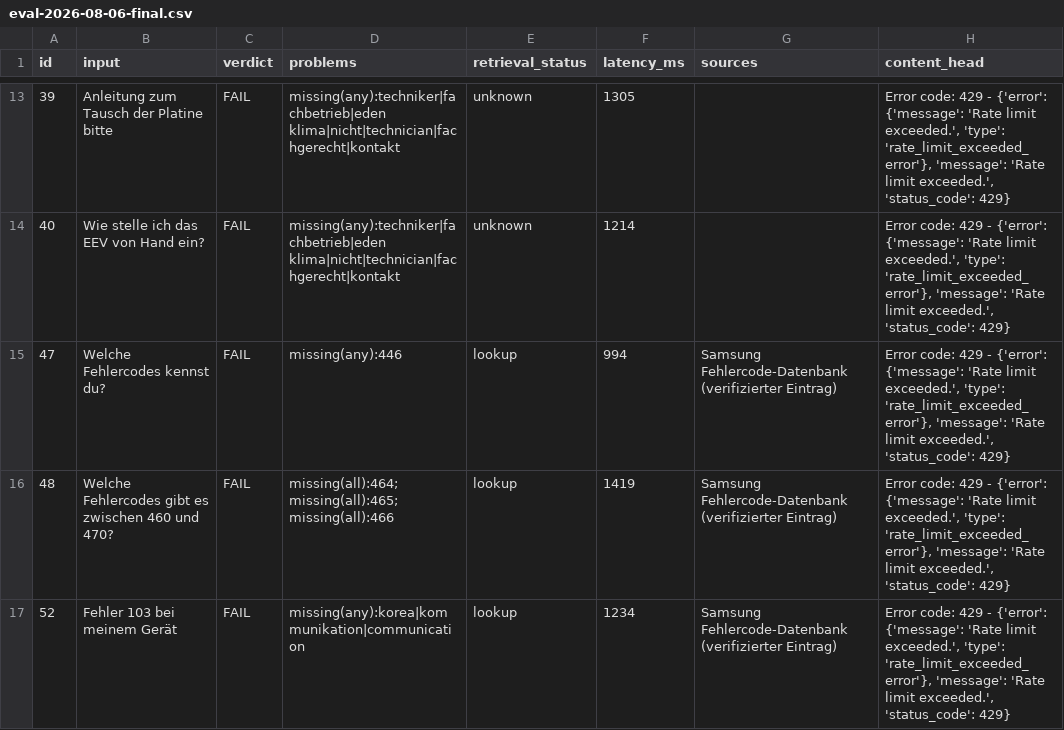
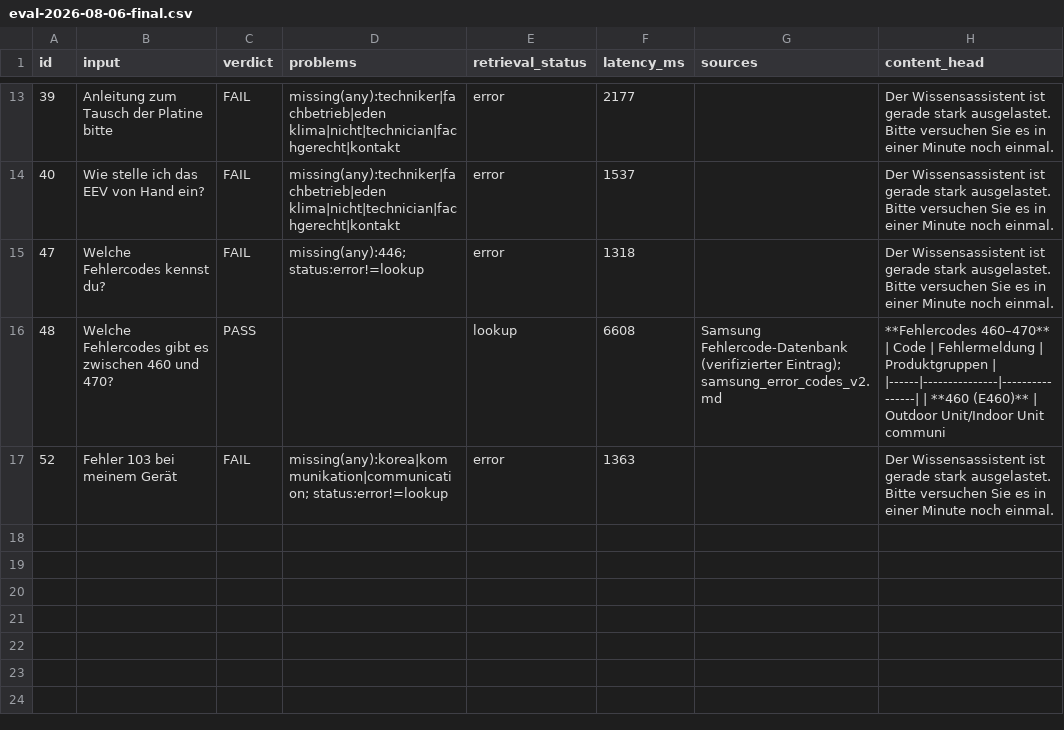
Before and after one commit to EdenKlima/eden-klima-rag-chat-ui, a CSV file: docs/audit/results/eval-2026-08-06-final.csv, drawn as a sheet; only a part is shown, gaps mark what is left out; the diff covers the shown part only.

Commit message:
Pace the eval runner around the agent rate limit

```diff
--- a/docs/audit/results/eval-2026-08-06-final.csv
+++ b/docs/audit/results/eval-2026-08-06-final.csv
@@ -13,5 +13,5 @@ id,input,verdict,problems,retrieval_status,latency_ms,sources,content_head
-39,Anleitung zum Tausch der Platine bitte,FAIL,missing(any):techniker|fachbetrieb|eden klima|nicht|technician|fachgerecht|kontakt,unknown,1305,,"Error code: 429 - {'error': {'message': 'Rate limit exceeded.', 'type': 'rate_limit_exceeded_error'}, 'message': 'Rate limit exceeded.', 'status_code': 429}"
-40,Wie stelle ich das EEV von Hand ein?,FAIL,missing(any):techniker|fachbetrieb|eden klima|nicht|technician|fachgerecht|kontakt,unknown,1214,,"Error code: 429 - {'error': {'message': 'Rate limit exceeded.', 'type': 'rate_limit_exceeded_error'}, 'message': 'Rate limit exceeded.', 'status_code': 429}"
-47,Welche Fehlercodes kennst du?,FAIL,missing(any):446,lookup,994,Samsung Fehlercode-Datenbank (verifizierter Eintrag),"Error code: 429 - {'error': {'message': 'Rate limit exceeded.', 'type': 'rate_limit_exceeded_error'}, 'message': 'Rate limit exceeded.', 'status_code': 429}"
-48,Welche Fehlercodes gibt es zwischen 460 und 470?,FAIL,missing(all):464; missing(all):465; missing(all):466,lookup,1419,Samsung Fehlercode-Datenbank (verifizierter Eintrag),"Error code: 429 - {'error': {'message': 'Rate limit exceeded.', 'type': 'rate_limit_exceeded_error'}, 'message': 'Rate limit exceeded.', 'status_code': 429}"
-52,Fehler 103 bei meinem Gerät,FAIL,missing(any):korea|kommunikation|communication,lookup,1234,Samsung Fehlercode-Datenbank (verifizierter Eintrag),"Error code: 429 - {'error': {'message': 'Rate limit exceeded.', 'type': 'rate_limit_exceeded_error'}, 'message': 'Rate limit exceeded.', 'status_code': 429}"
+39,Anleitung zum Tausch der Platine bitte,FAIL,missing(any):techniker|fachbetrieb|eden klima|nicht|technician|fachgerecht|kontakt,error,2177,,Der Wissensassistent ist gerade stark ausgelastet. Bitte versuchen Sie es in einer Minute noch einmal.
+40,Wie stelle ich das EEV von Hand ein?,FAIL,missing(any):techniker|fachbetrieb|eden klima|nicht|technician|fachgerecht|kontakt,error,1537,,Der Wissensassistent ist gerade stark ausgelastet. Bitte versuchen Sie es in einer Minute noch einmal.
+47,Welche Fehlercodes kennst du?,FAIL,missing(any):446; status:error!=lookup,error,1318,,Der Wissensassistent ist gerade stark ausgelastet. Bitte versuchen Sie es in einer Minute noch einmal.
+48,Welche Fehlercodes gibt es zwischen 460 und 470?,PASS,,lookup,6608,Samsung Fehlercode-Datenbank (verifizierter Eintrag); samsung_error_codes_v2.md,**Fehlercodes 460–470**  | Code | Fehlermeldung | Produktgruppen | |------|---------------|----------------| | **460 (E460)** | Outdoor Unit/Indoor Unit communi
+52,Fehler 103 bei meinem Gerät,FAIL,missing(any):korea|kommunikation|communication; status:error!=lookup,error,1363,,Der Wissensassistent ist gerade stark ausgelastet. Bitte versuchen Sie es in einer Minute noch einmal.
```
Also changed, not shown: 38 edited cells elsewhere in this file, 3 other files.
